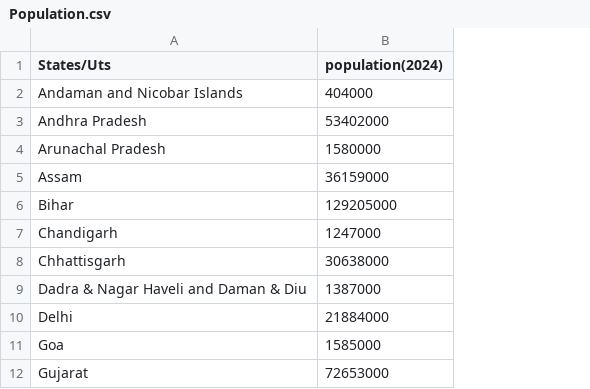
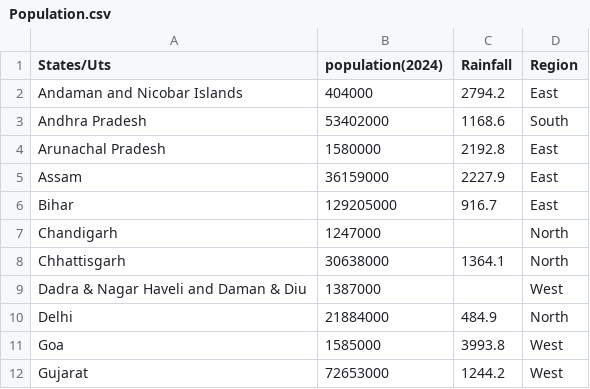
Before and after one commit to KarnamP-62/india-aqi-visualization, a CSV file: public/data/Population.csv, drawn as a sheet; only a part is shown; the diff names each change by its address in the sheet, - before the commit and + after, or states it on an @@ line.

```diff
--- a/public/data/Population.csv
+++ b/public/data/Population.csv
+column C (Rainfall), rows 2-12: 2794.2 | 1168.6 | 2192.8 | 2227.9 | 916.7 |  | 1364.1 |  | 484.9 | 3993.8 | 1244.2
+column D (Region), rows 2-12: East | South | East | East | East | North | North | West | North | West | West
```
Also changed, not shown: 13 other files.
